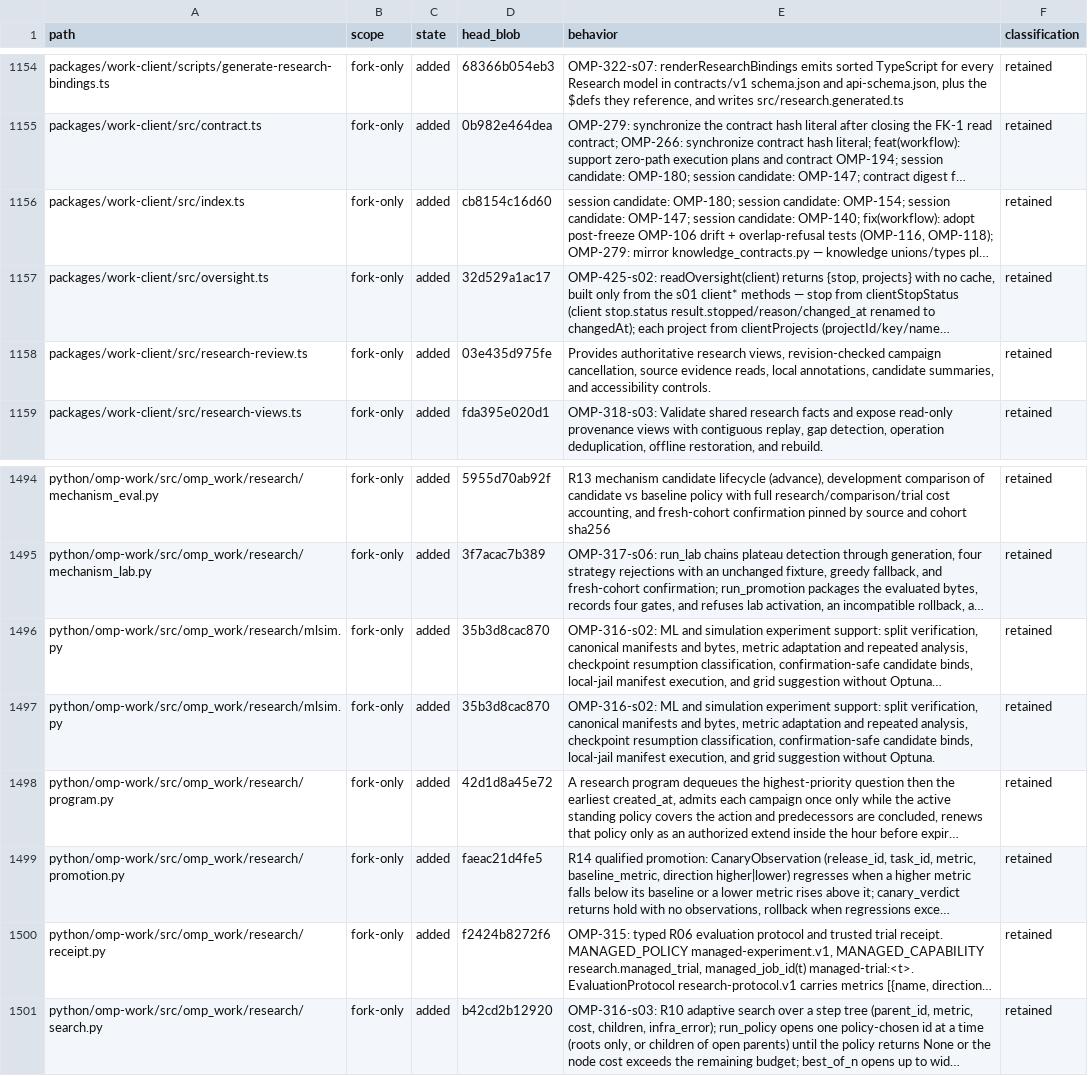
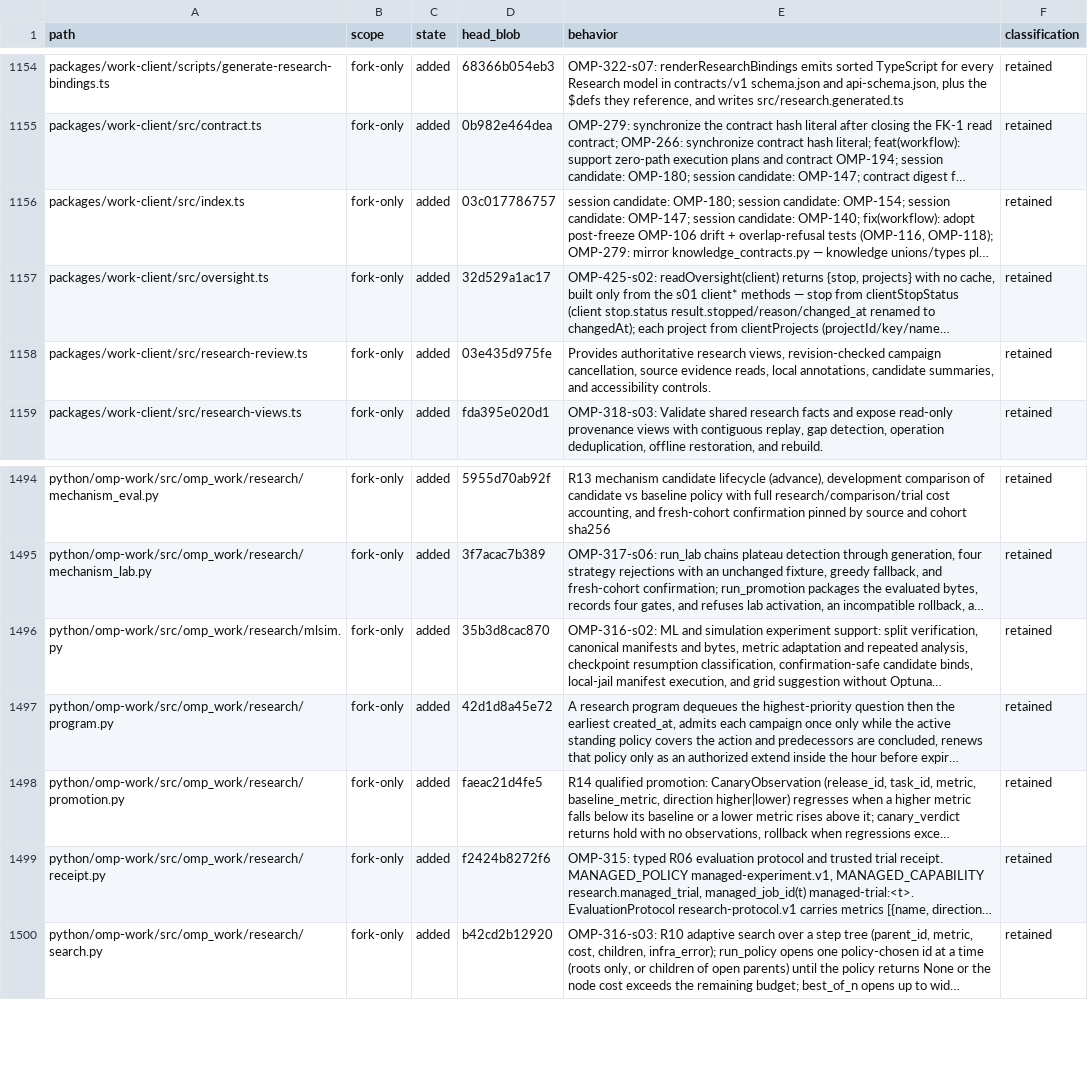
Before and after one commit to theturtlecsz/oh-my-pi, a TSV file: docs/upstream-fork-inventory.tsv, drawn as a sheet; only a part is shown, gaps mark what is left out; long unchanged cells end in …; the diff names each change by its address in the sheet, - before the commit and + after, or states it on an @@ line.

Commit message:
OMP-318-s04: reconcile derived rows after rebase (flood merge_check_repair)

```diff
--- a/docs/upstream-fork-inventory.tsv
+++ b/docs/upstream-fork-inventory.tsv
-D1156 (head_blob): cb8154c16d60
+D1156 (head_blob): 03c017786757
-row 1497: python/omp-work/src/omp_work/research/mlsim.py | fork-only | added | 35b3d8cac870 | OMP-316-s02: ML and simulation experiment support: split verification, canonical manifests and bytes, metric adaptation and repeated analysis, checkpoint resumption classification, confirmation-safe candidate binds, local-jail manifest execution, and grid suggestion without Optuna. | retained
```
